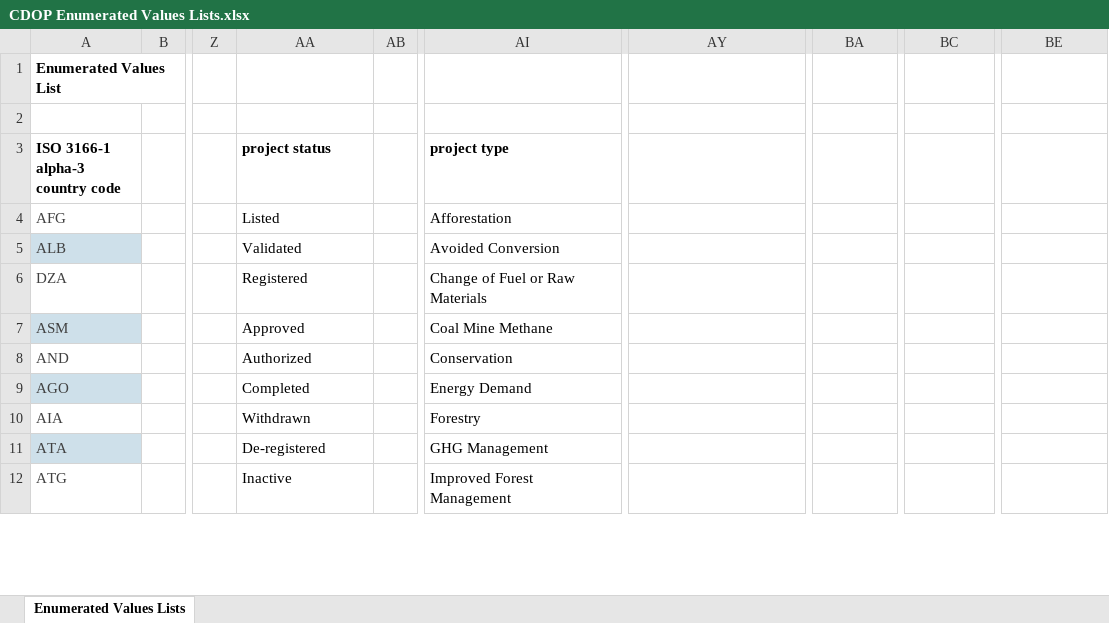
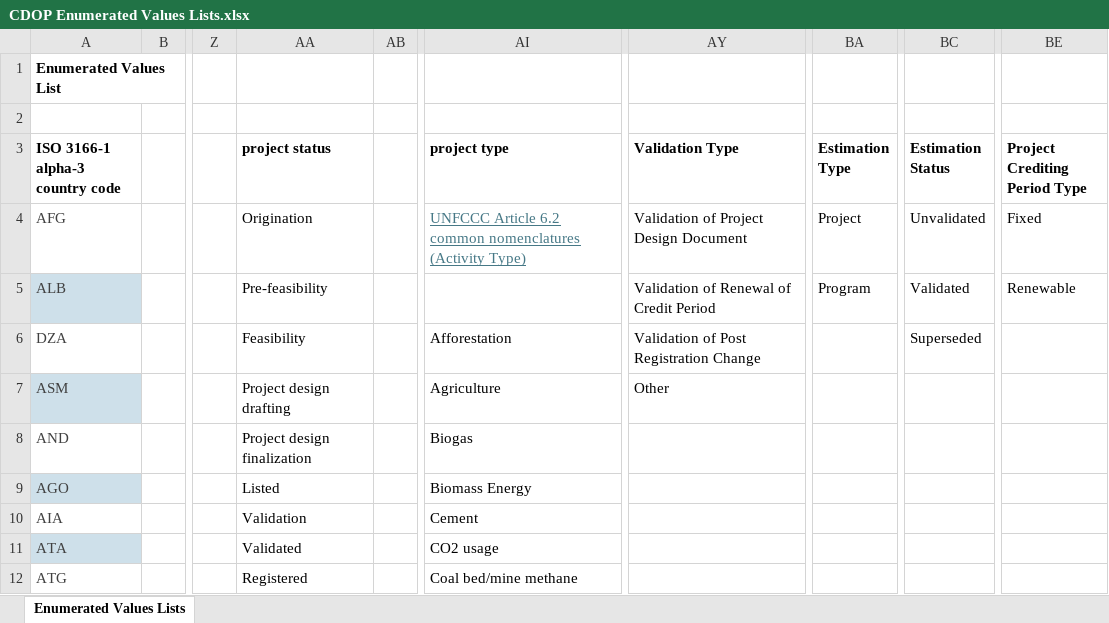
Before and after one commit to Carbon-Data-Open-Protocol/Carbon-Data-Open-Protocol, an Excel workbook: docs/CDOP Enumerated Values Lists.xlsx, sheet Enumerated Values Lists, drawn as a sheet; only a part is shown, gaps mark what is left out; values as stored, in another font and other column widths than the file's, no borders; the diff covers the shown part only; the diff names each change by its address in the sheet, - before the commit and + after, or states it on an @@ line.

Commit message:
Add files via upload
Updated project status and project type enumerated values list. This would address the currently open "feat: update statuses in excel" PR originally submitted by "jillianSylvera.

```diff
--- a/docs/CDOP Enumerated Values Lists.xlsx (sheet Enumerated Values Lists)
+++ b/docs/CDOP Enumerated Values Lists.xlsx (sheet Enumerated Values Lists)
-AY3: (empty)
+AY3: Validation Type
-BA3: (empty)
+BA3: Estimation Type
-BC3: (empty)
+BC3: Estimation Status
-BE3: (empty)
+BE3: Project Crediting Period Type
-AA4 (project status): Listed
+AA4 (project status): Origination
-AI4 (project type): Afforestation
+AI4 (project type): UNFCCC Article 6.2 common nomenclatures (Activity Type)
@@ AI4 underline: off → on, text colour: black → #467886 @@
-AY4 (Validation Type): (empty)
+AY4 (Validation Type): Validation of Project Design Document
-BA4 (Estimation Type): (empty)
+BA4 (Estimation Type): Project
-BC4 (Estimation Status): (empty)
+BC4 (Estimation Status): Unvalidated
-BE4 (Project Crediting Period Type): (empty)
+BE4 (Project Crediting Period Type): Fixed
-AA5 (project status): Validated
+AA5 (project status): Pre-feasibility
-AI5 (project type): Avoided Conversion
+AI5 (project type): (empty)
-AY5 (Validation Type): (empty)
+AY5 (Validation Type): Validation of Renewal of Credit Period
-BA5 (Estimation Type): (empty)
+BA5 (Estimation Type): Program
-BC5 (Estimation Status): (empty)
+BC5 (Estimation Status): Validated
-BE5 (Project Crediting Period Type): (empty)
+BE5 (Project Crediting Period Type): Renewable
-AA6 (project status): Registered
+AA6 (project status): Feasibility
-AI6 (project type): Change of Fuel or Raw Materials
+AI6 (project type): Afforestation
-AY6 (Validation Type): (empty)
+AY6 (Validation Type): Validation of Post Registration Change
-BC6 (Estimation Status): (empty)
+BC6 (Estimation Status): Superseded
-AA7 (project status): Approved
+AA7 (project status): Project design drafting
-AI7 (project type): Coal Mine Methane
+AI7 (project type): Agriculture
-AY7 (Validation Type): (empty)
+AY7 (Validation Type): Other
-AA8 (project status): Authorized
+AA8 (project status): Project design finalization
-AI8 (project type): Conservation
+AI8 (project type): Biogas
-AA9 (project status): Completed
+AA9 (project status): Listed
-AI9 (project type): Energy Demand
+AI9 (project type): Biomass Energy
-AA10 (project status): Withdrawn
+AA10 (project status): Validation
-AI10 (project type): Forestry
+AI10 (project type): Cement
-AA11 (project status): De-registered
+AA11 (project status): Validated
-AI11 (project type): GHG Management
+AI11 (project type): CO2 usage
-AA12 (project status): Inactive
+AA12 (project status): Registered
-AI12 (project type): Improved Forest Management
+AI12 (project type): Coal bed/mine methane
```
Also changed, not shown: 29 edited cells elsewhere in this sheet.
